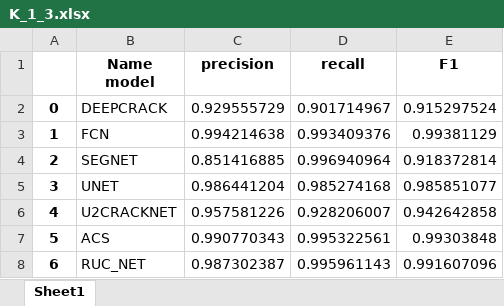
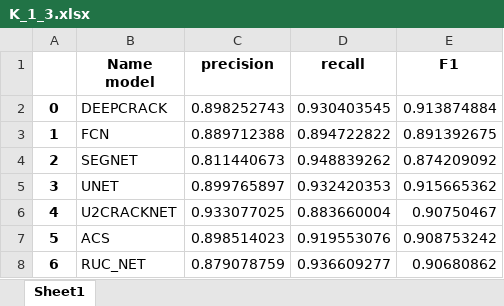
Before and after one commit to lam-thai-nguyen/Rice-Panicle-Architecture-Analysis, an Excel workbook: data/segmentation_result/K_1_3.xlsx, sheet Sheet1, drawn as a sheet; values as stored, in another font and other column widths than the file's, no borders; the diff names each change by its address in the sheet, - before the commit and + after, or states it on an @@ line.

Commit message:
add segmentation result

```diff
--- a/data/segmentation_result/K_1_3.xlsx (sheet Sheet1)
+++ b/data/segmentation_result/K_1_3.xlsx (sheet Sheet1)
-C2 (precision): 0.929555729
+C2 (precision): 0.898252743
-D2 (recall): 0.901714967
+D2 (recall): 0.930403545
-E2 (F1): 0.915297524
+E2 (F1): 0.913874884
-C3 (precision): 0.994214638
+C3 (precision): 0.889712388
-D3 (recall): 0.993409376
+D3 (recall): 0.894722822
-E3 (F1): 0.99381129
+E3 (F1): 0.891392675
-C4 (precision): 0.851416885
+C4 (precision): 0.811440673
-D4 (recall): 0.996940964
+D4 (recall): 0.948839262
-E4 (F1): 0.918372814
+E4 (F1): 0.874209092
-C5 (precision): 0.986441204
+C5 (precision): 0.899765897
-D5 (recall): 0.985274168
+D5 (recall): 0.932420353
-E5 (F1): 0.985851077
+E5 (F1): 0.915665362
-C6 (precision): 0.957581226
+C6 (precision): 0.933077025
-D6 (recall): 0.928206007
+D6 (recall): 0.883660004
-E6 (F1): 0.942642858
+E6 (F1): 0.90750467
-C7 (precision): 0.990770343
+C7 (precision): 0.898514023
-D7 (recall): 0.995322561
+D7 (recall): 0.919553076
-E7 (F1): 0.99303848
+E7 (F1): 0.908753242
-C8 (precision): 0.987302387
+C8 (precision): 0.879078759
-D8 (recall): 0.995961143
+D8 (recall): 0.936609277
-E8 (F1): 0.991607096
+E8 (F1): 0.90680862
```
Also changed, not shown: 1 other file.
